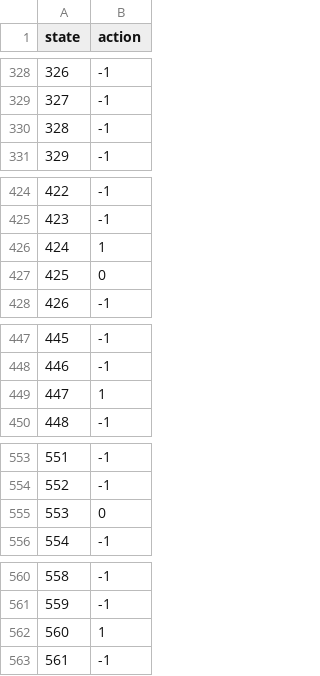
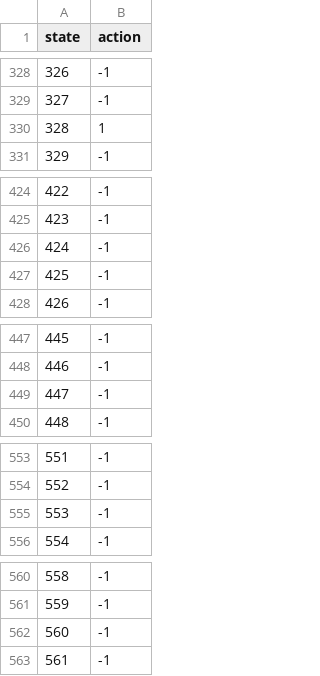
Before and after one commit to calebhadley1/AI_in_the_Field_Coursework, a TSV file: Week 8/policy-greedy.tsv, drawn as a sheet; only a part is shown, gaps mark what is left out; the diff covers the shown part only.

```diff
--- a/Week 8/policy-greedy.tsv
+++ b/Week 8/policy-greedy.tsv
@@ -329,3 +329,3 @@ state	action
 327	-1
-328	-1
+328	1
 329	-1
@@ -425,4 +425,4 @@ state	action
 423	-1
-424	1
-425	0
+424	-1
+425	-1
 426	-1
@@ -448,3 +448,3 @@ state	action
 446	-1
-447	1
+447	-1
 448	-1
@@ -554,3 +554,3 @@ state	action
 552	-1
-553	0
+553	-1
 554	-1
@@ -561,3 +561,3 @@ state	action
 559	-1
-560	1
+560	-1
 561	-1
```
Also changed, not shown: 17 edited cells elsewhere in this file, Week 8/log-random.tsv, Week 8/policy-optimal.tsv, 3 other files.
